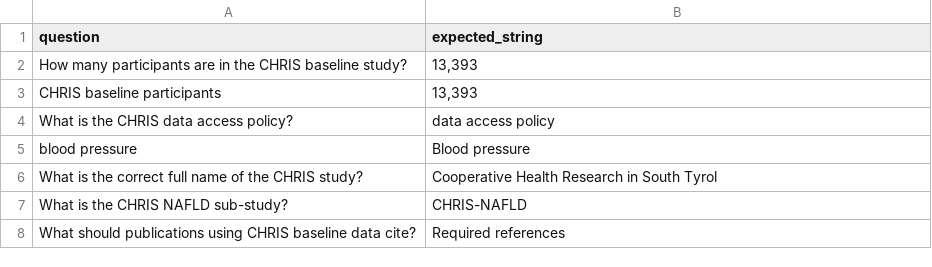
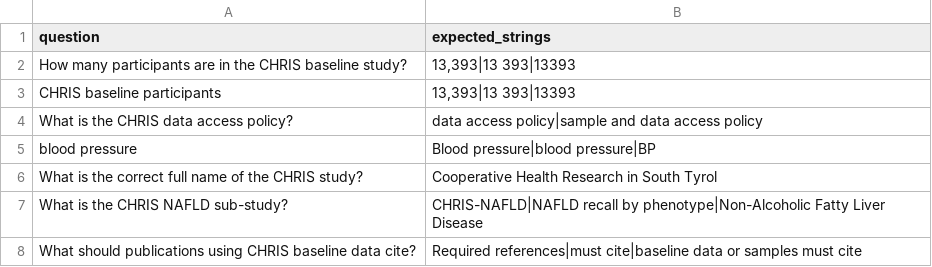
Before and after one commit to LetiziaMeroi/chris-rag, a CSV file: src/evaluation/questions.csv, drawn as a sheet.

```diff
--- a/src/evaluation/questions.csv
+++ b/src/evaluation/questions.csv
@@ -1,8 +1,8 @@
-question,expected_string
-How many participants are in the CHRIS baseline study?,"13,393"
-CHRIS baseline participants,"13,393"
-What is the CHRIS data access policy?,"data access policy"
-blood pressure,"Blood pressure"
+question,expected_strings
+How many participants are in the CHRIS baseline study?,"13,393|13 393|13393"
+CHRIS baseline participants,"13,393|13 393|13393"
+What is the CHRIS data access policy?,"data access policy|sample and data access policy"
+blood pressure,"Blood pressure|blood pressure|BP"
 What is the correct full name of the CHRIS study?,"Cooperative Health Research in South Tyrol"
-What is the CHRIS NAFLD sub-study?,"CHRIS-NAFLD"
-What should publications using CHRIS baseline data cite?,"Required references"
+What is the CHRIS NAFLD sub-study?,"CHRIS-NAFLD|NAFLD recall by phenotype|Non-Alcoholic Fatty Liver Disease"
+What should publications using CHRIS baseline data cite?,"Required references|must cite|baseline data or samples must cite"
```
Also changed, not shown: src/evaluation/bm25_results.csv, 1 other file.
